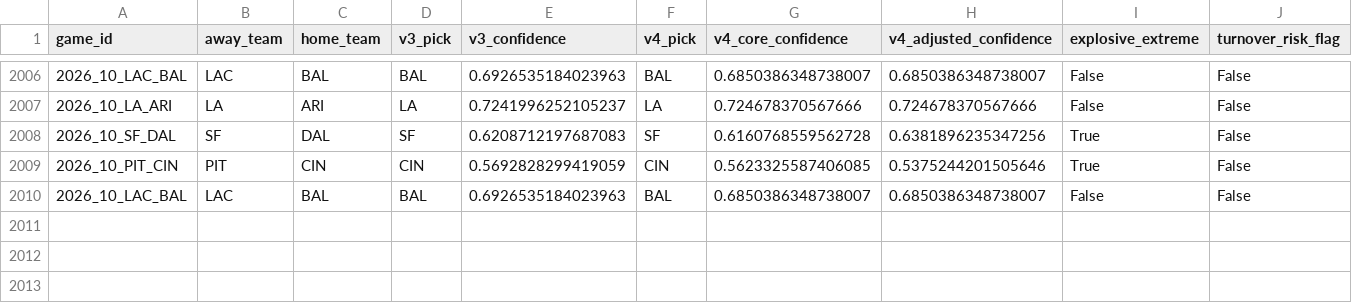
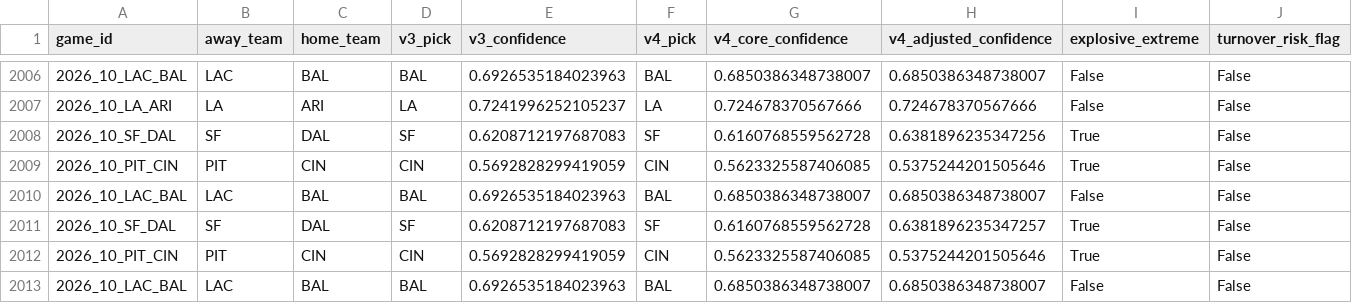
Before and after one commit to bp111301/bp-sports, a CSV file: data/ledger/prediction_ledger.csv, drawn as a sheet; only a part is shown, gaps mark what is left out; rows hold the shown columns only; the diff names each change by its address in the sheet, - before the commit and + after, or states it on an @@ line.

```diff
--- a/data/ledger/prediction_ledger.csv
+++ b/data/ledger/prediction_ledger.csv
+row 2011: 2026_10_SF_DAL | SF | DAL | SF | 0.6208712197687083 | SF | 0.6160768559562728 | 0.6381896235347257 | True | False
+row 2012: 2026_10_PIT_CIN | PIT | CIN | CIN | 0.5692828299419059 | CIN | 0.5623325587406085 | 0.5375244201505646 | True | False
+row 2013: 2026_10_LAC_BAL | LAC | BAL | BAL | 0.6926535184023963 | BAL | 0.6850386348738007 | 0.6850386348738007 | False | False
```
Also changed, not shown: bp_week5_website_feed.csv, data/current/website_feed.csv, 4 other files.
